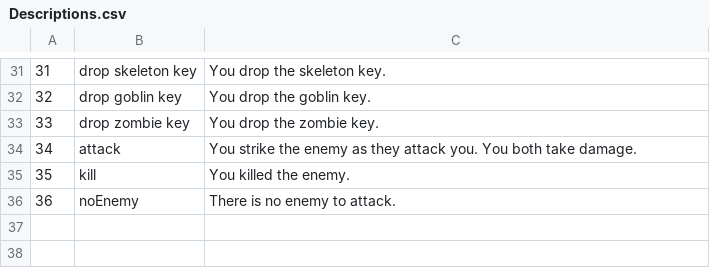
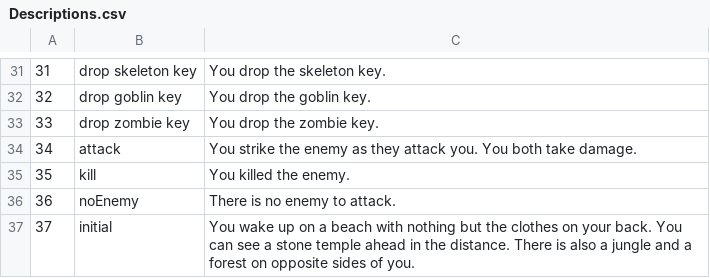
Before and after one commit to therbine/CS320-Sp19-Team-therbine-mreinhart-ehostler1, a CSV file: src/database/persist/res/Descriptions.csv, drawn as a sheet; only a part is shown, gaps mark what is left out.

Commit message:
changed initial score and initial message

```diff
--- a/src/database/persist/res/Descriptions.csv
+++ b/src/database/persist/res/Descriptions.csv
@@ -36 +36,2 @@
 36|noEnemy|There is no enemy to attack.
+37|initial|You wake up on a beach with nothing but the clothes on your back. You can see a stone temple ahead in the distance. There is also a jungle and a forest on opposite sides of you.
```
Also changed, not shown: 2 other files.
